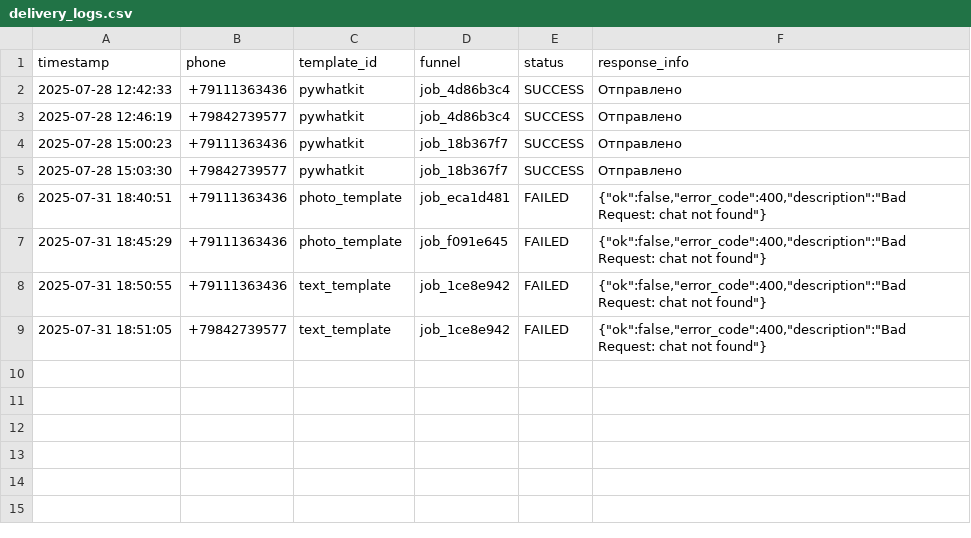
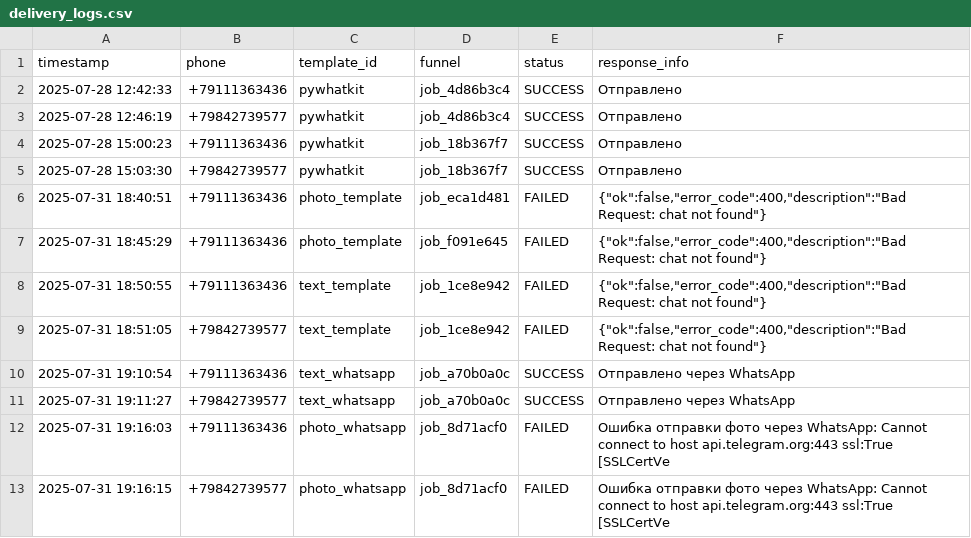
Before and after one commit to Bondio-Dev/Bobcofer, a CSV file: logs/delivery_logs.csv, drawn as a sheet.

```diff
--- a/logs/delivery_logs.csv
+++ b/logs/delivery_logs.csv
@@ -9 +9,5 @@ timestamp,phone,template_id,funnel,status,response_info
 2025-07-31 18:51:05,+79842739577,text_template,job_1ce8e942,FAILED,"{""ok"":false,""error_code"":400,""description"":""Bad Request: chat not found""}"
+2025-07-31 19:10:54,+79111363436,text_whatsapp,job_a70b0a0c,SUCCESS,Отправлено через WhatsApp
+2025-07-31 19:11:27,+79842739577,text_whatsapp,job_a70b0a0c,SUCCESS,Отправлено через WhatsApp
+2025-07-31 19:16:03,+79111363436,photo_whatsapp,job_8d71acf0,FAILED,Ошибка отправки фото через WhatsApp: Cannot connect to host api.telegram.org:443 ssl:True [SSLCertVe
+2025-07-31 19:16:15,+79842739577,photo_whatsapp,job_8d71acf0,FAILED,Ошибка отправки фото через WhatsApp: Cannot connect to host api.telegram.org:443 ssl:True [SSLCertVe
```
Also changed, not shown: 2 other files.
